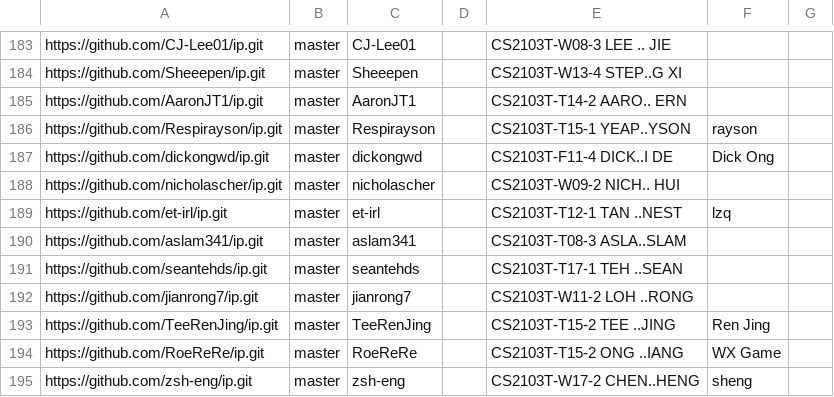
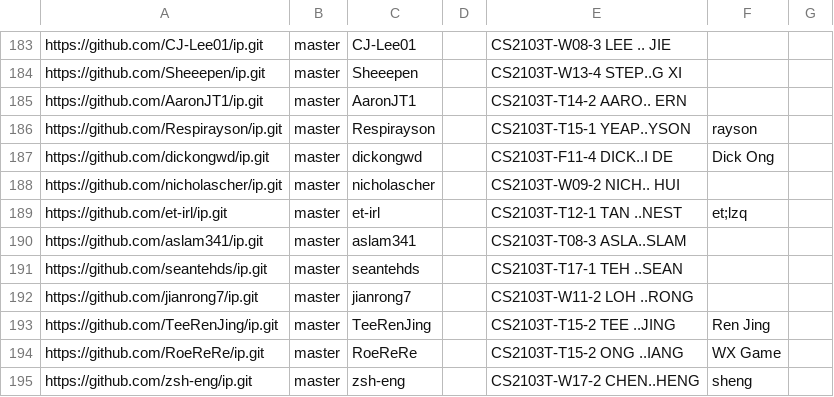
Before and after one commit to nus-cs2103-AY2324S1/ip-dashboard, a CSV file: configs/author-config.csv, drawn as a sheet; only a part is shown, gaps mark what is left out.

Commit message:
Update configs

```diff
--- a/configs/author-config.csv
+++ b/configs/author-config.csv
@@ -188,3 +188,3 @@ https://github.com/dickongwd/ip.git,master,dickongwd,,CS2103T-F11-4 DICK..I DE,D
 https://github.com/nicholascher/ip.git,master,nicholascher,,CS2103T-W09-2 NICH.. HUI,,
-https://github.com/et-irl/ip.git,master,et-irl,,CS2103T-T12-1 TAN ..NEST,lzq,
+https://github.com/et-irl/ip.git,master,et-irl,,CS2103T-T12-1 TAN ..NEST,et;lzq,
 https://github.com/aslam341/ip.git,master,aslam341,,CS2103T-T08-3 ASLA..SLAM,,
```
